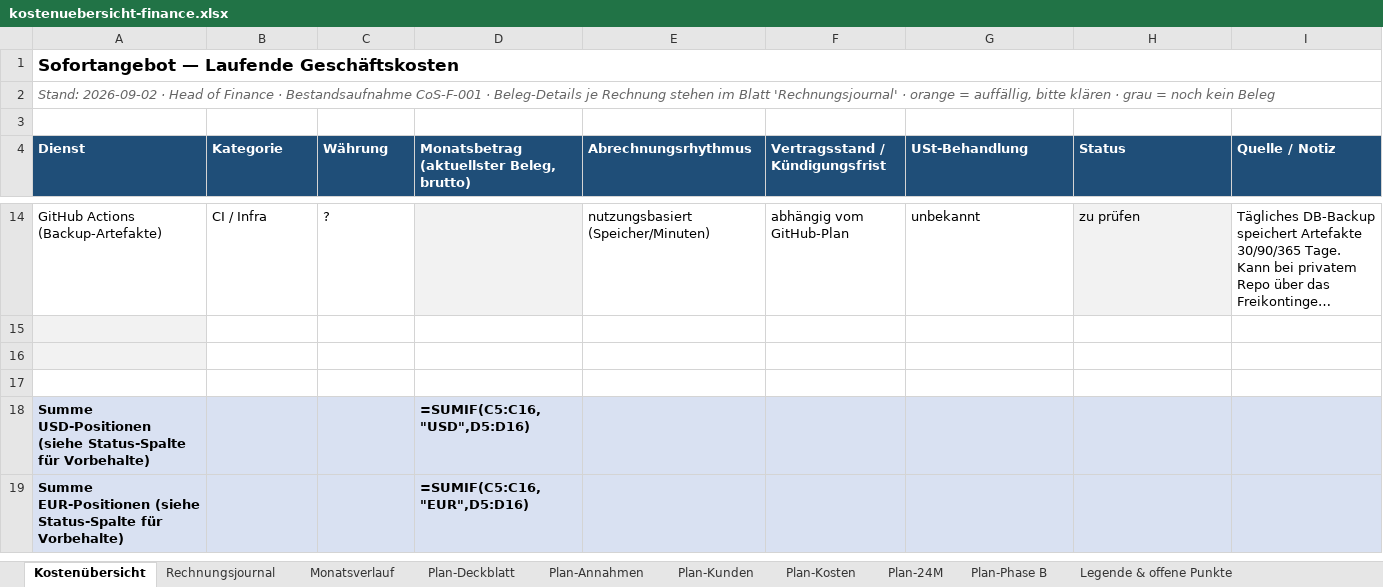
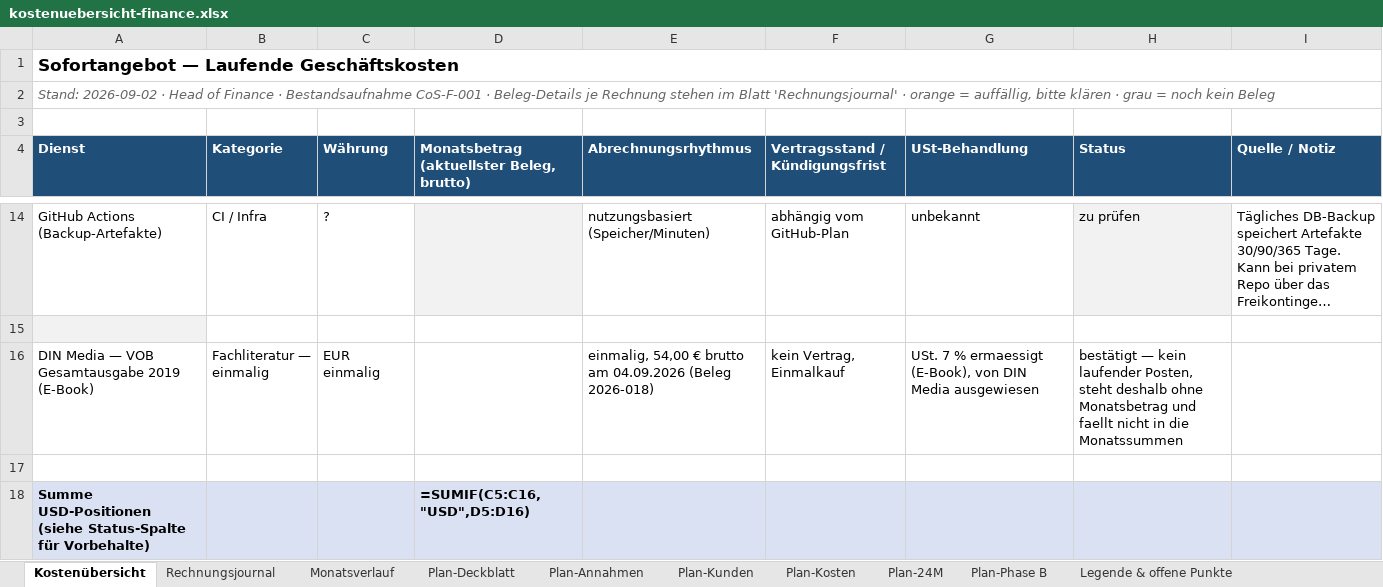
Before and after one commit to einfachanfrage/sofortangebot, an Excel workbook: docs/kostenuebersicht-finance.xlsx, sheet Kostenübersicht, drawn as a sheet; only a part is shown, gaps mark what is left out; the shorter side is filled out with more unchanged rows; long unchanged cells end in …; values as stored, in another font and other column widths than the file's, no borders; formulas without a stored value are shown as written; the diff names each change by its address in the sheet, - before the commit and + after, or states it on an @@ line.

```diff
--- a/docs/kostenuebersicht-finance.xlsx (sheet Kostenübersicht)
+++ b/docs/kostenuebersicht-finance.xlsx (sheet Kostenübersicht)
-row 16: (empty)
+row 16: DIN Media — VOB Gesamtausgabe 2019 (E-Book) | Fachliteratur — einmalig | EUR einmalig |  | einmalig, 54,00 € brutto am 04.09.2026 (Beleg 2026-018) | kein Vertrag, Einmalkauf | USt. 7 % ermaessigt (E-Book), von DIN Media ausgewiesen | bestätigt — kein laufender Posten, steht deshalb ohne Monatsbetrag und faellt nicht in die Monatssummen
-A16 fill: #F2F2F2
+A16 fill: none
```
Also changed, not shown: sheet Rechnungsjournal, sheet Legende & offene Punkte, 27 other files.
